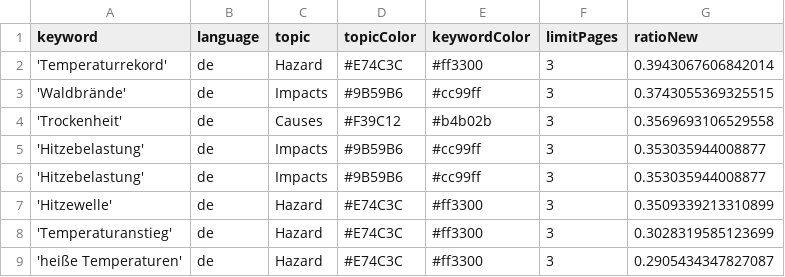
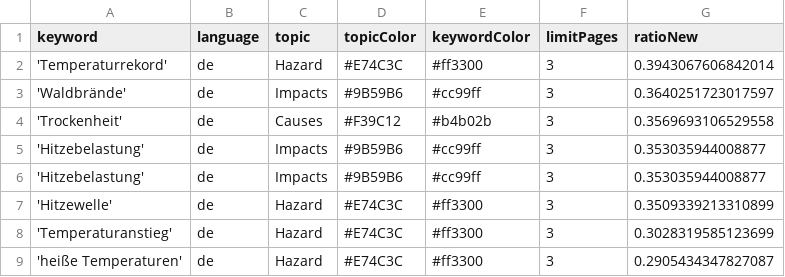
Before and after one commit to hannak555-news/heatIsComing, a CSV file: keywords.csv, drawn as a sheet; only a part is shown.

```diff
--- a/keywords.csv
+++ b/keywords.csv
@@ -2,3 +2,3 @@ keyword,language,topic,topicColor,keywordColor,limitPages,ratioNew
 'Temperaturrekord',de,Hazard,#E74C3C,#ff3300,3,0.3943067606842014
-'Waldbrände',de,Impacts,#9B59B6,#cc99ff,3,0.3743055369325515
+'Waldbrände',de,Impacts,#9B59B6,#cc99ff,3,0.3640251723017597
 'Trockenheit',de,Causes,#F39C12,#b4b02b,3,0.3569693106529558
```
Also changed, not shown: 2 other files.
